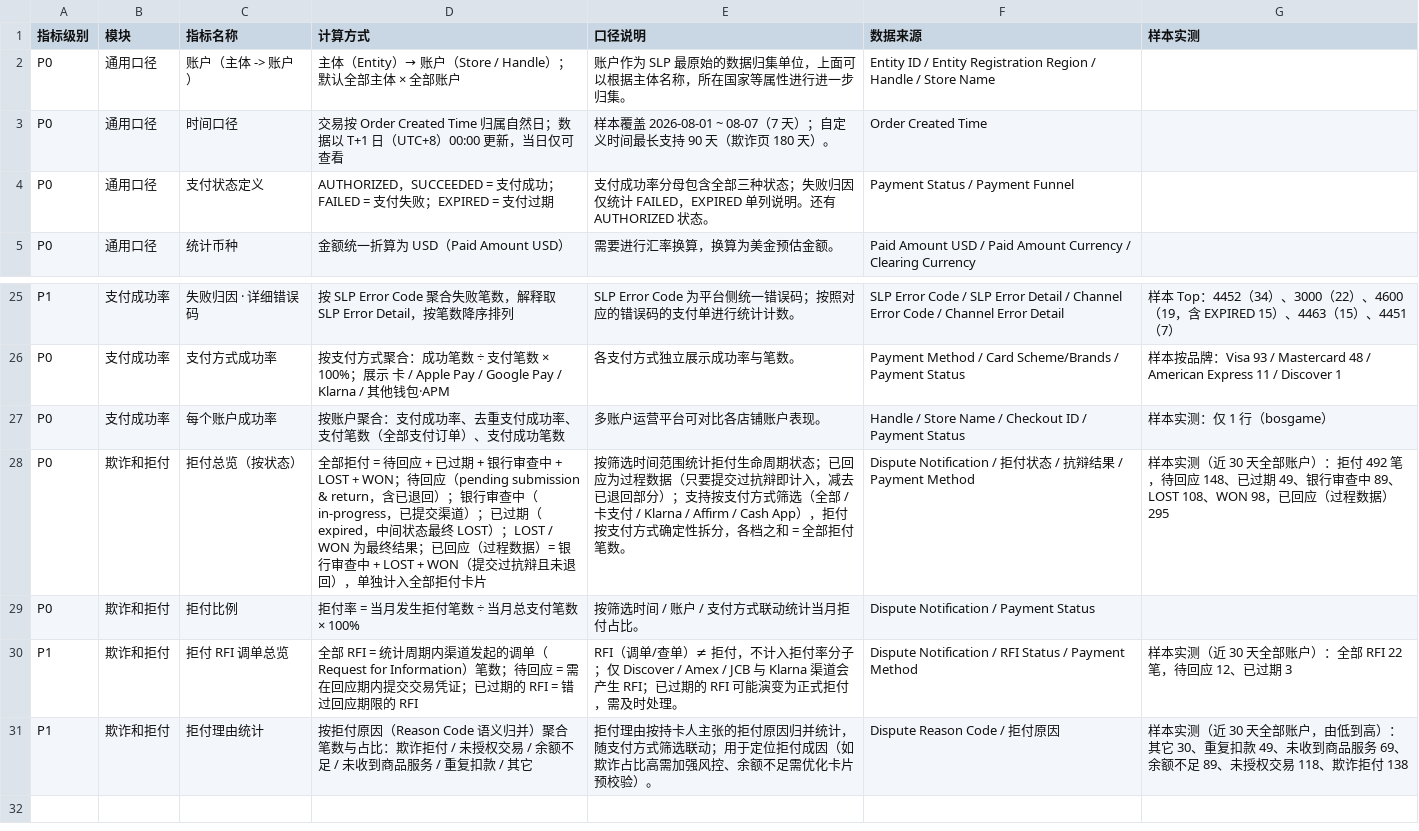
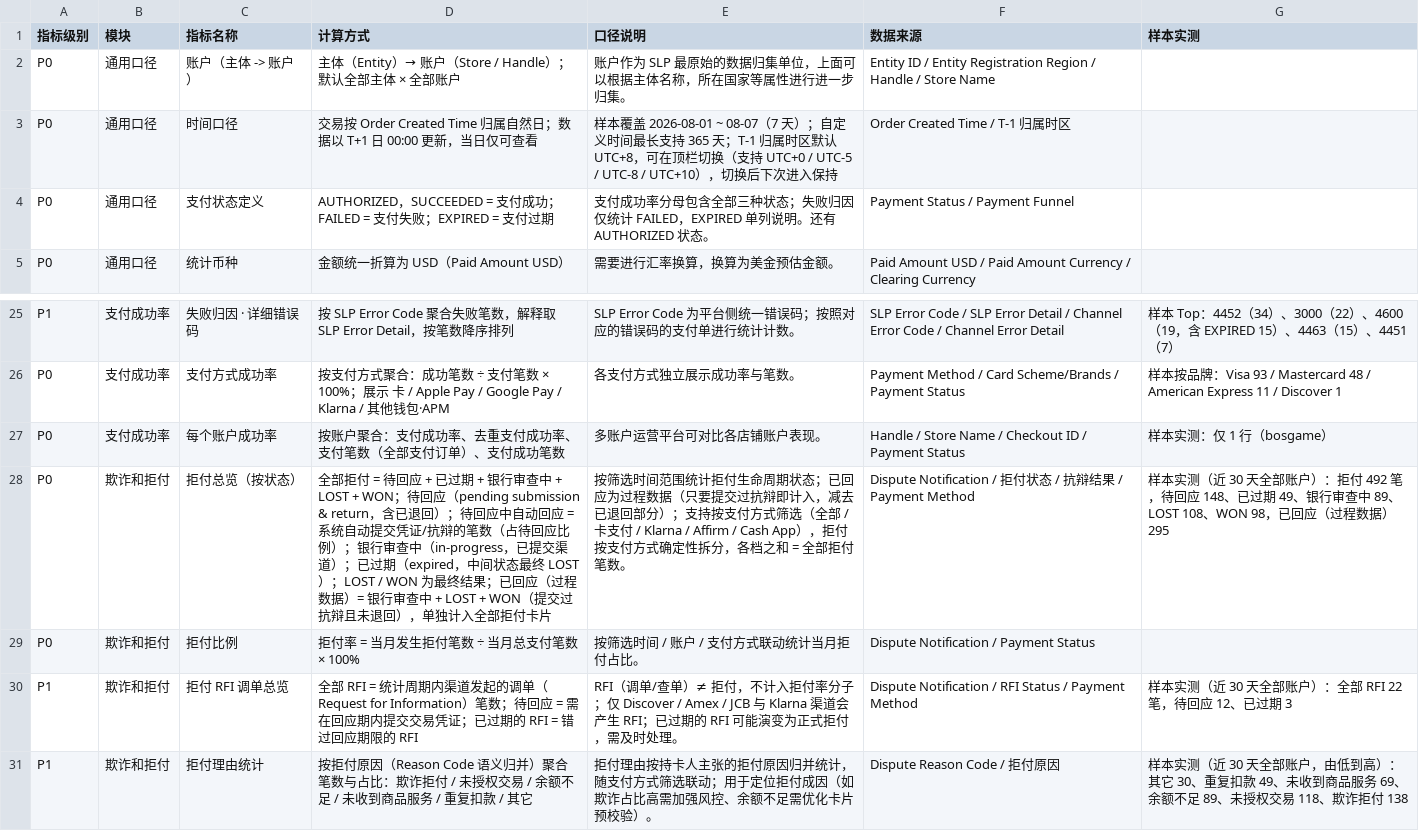
Before and after one commit to alan7414/slp-data-insights-demo, a CSV file: 指标口径说明.csv, drawn as a sheet; only a part is shown, gaps mark what is left out.

```diff
--- a/指标口径说明.csv
+++ b/指标口径说明.csv
@@ -2,3 +2,3 @@
 P0,通用口径,账户（主体 -> 账户）,主体（Entity）→ 账户（Store / Handle）；默认全部主体 × 全部账户,账户作为 SLP 最原始的数据归集单位，上面可以根据主体名称，所在国家等属性进行进一步归集。,Entity ID / Entity Registration Region / Handle / Store Name,
-P0,通用口径,时间口径,交易按 Order Created Time 归属自然日；数据以 T+1 日（UTC+8）00:00 更新，当日仅可查看,样本覆盖 2026-08-01 ~ 08-07（7 天）；自定义时间最长支持 90 天（欺诈页 180 天）。,Order Created Time,
+P0,通用口径,时间口径,交易按 Order Created Time 归属自然日；数据以 T+1 日 00:00 更新，当日仅可查看,样本覆盖 2026-08-01 ~ 08-07（7 天）；自定义时间最长支持 365 天；T-1 归属时区默认 UTC+8，可在顶栏切换（支持 UTC+0 / UTC-5 / UTC-8 / UTC+10），切换后下次进入保持,Order Created Time / T-1 归属时区,
 P0,通用口径,支付状态定义,AUTHORIZED，SUCCEEDED = 支付成功；FAILED = 支付失败；EXPIRED = 支付过期,支付成功率分母包含全部三种状态；失败归因仅统计 FAILED，EXPIRED 单列说明。还有 AUTHORIZED 状态。,Payment Status / Payment Funnel,
@@ -27,3 +27,3 @@ P0,支付成功率,支付方式成功率,按支付方式聚合：成功笔数 ÷
 P0,支付成功率,每个账户成功率,按账户聚合：支付成功率、去重支付成功率、支付笔数（全部支付订单）、支付成功笔数,多账户运营平台可对比各店铺账户表现。,Handle / Store Name / Checkout ID / Payment Status,样本实测：仅 1 行（bosgame）
-P0,欺诈和拒付,拒付总览（按状态）,全部拒付 = 待回应 + 已过期 + 银行审查中 + LOST + WON；待回应（pending submission & return，含已退回）；银行审查中（in-progress，已提交渠道）；已过期（expired，中间状态最终 LOST）；LOST / WON 为最终结果；已回应（过程数据）= 银行审查中 + LOST + WON（提交过抗辩且未退回），单独计入全部拒付卡片,按筛选时间范围统计拒付生命周期状态；已回应为过程数据（只要提交过抗辩即计入，减去已退回部分）；支持按支付方式筛选（全部 / 卡支付 / Klarna / Affirm / Cash App），拒付按支付方式确定性拆分，各档之和 = 全部拒付笔数。,Dispute Notification / 拒付状态 / 抗辩结果 / Payment Method,样本实测（近 30 天全部账户）：拒付 492 笔，待回应 148、已过期 49、银行审查中 89、LOST 108、WON 98，已回应（过程数据）295
+P0,欺诈和拒付,拒付总览（按状态）,全部拒付 = 待回应 + 已过期 + 银行审查中 + LOST + WON；待回应（pending submission & return，含已退回）；待回应中自动回应 = 系统自动提交凭证/抗辩的笔数（占待回应比例）；银行审查中（in-progress，已提交渠道）；已过期（expired，中间状态最终 LOST）；LOST / WON 为最终结果；已回应（过程数据）= 银行审查中 + LOST + WON（提交过抗辩且未退回），单独计入全部拒付卡片,按筛选时间范围统计拒付生命周期状态；已回应为过程数据（只要提交过抗辩即计入，减去已退回部分）；支持按支付方式筛选（全部 / 卡支付 / Klarna / Affirm / Cash App），拒付按支付方式确定性拆分，各档之和 = 全部拒付笔数。,Dispute Notification / 拒付状态 / 抗辩结果 / Payment Method,样本实测（近 30 天全部账户）：拒付 492 笔，待回应 148、已过期 49、银行审查中 89、LOST 108、WON 98，已回应（过程数据）295
 P0,欺诈和拒付,拒付比例,拒付率 = 当月发生拒付笔数 ÷ 当月总支付笔数 × 100%,按筛选时间 / 账户 / 支付方式联动统计当月拒付占比。,Dispute Notification / Payment Status,
```
Also changed, not shown: 4 other files.
